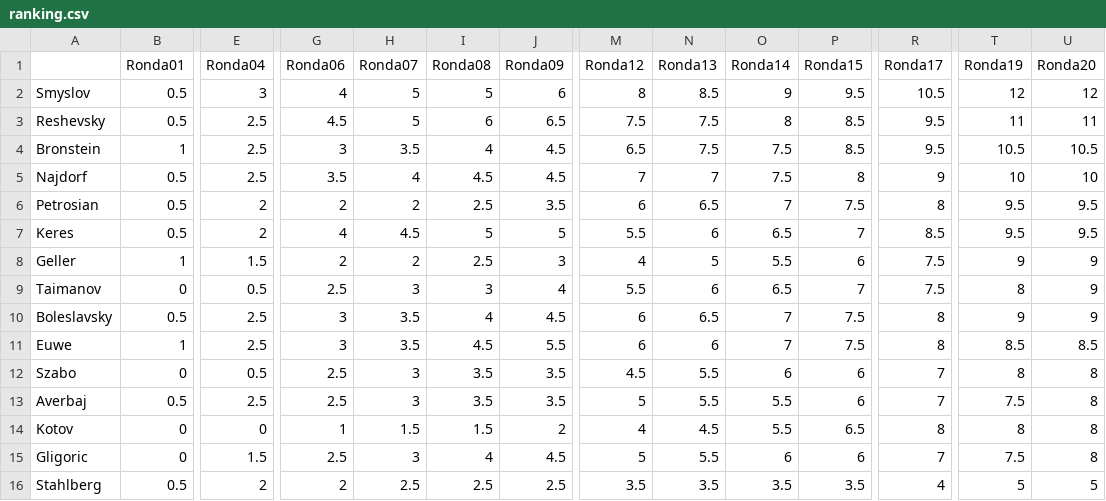
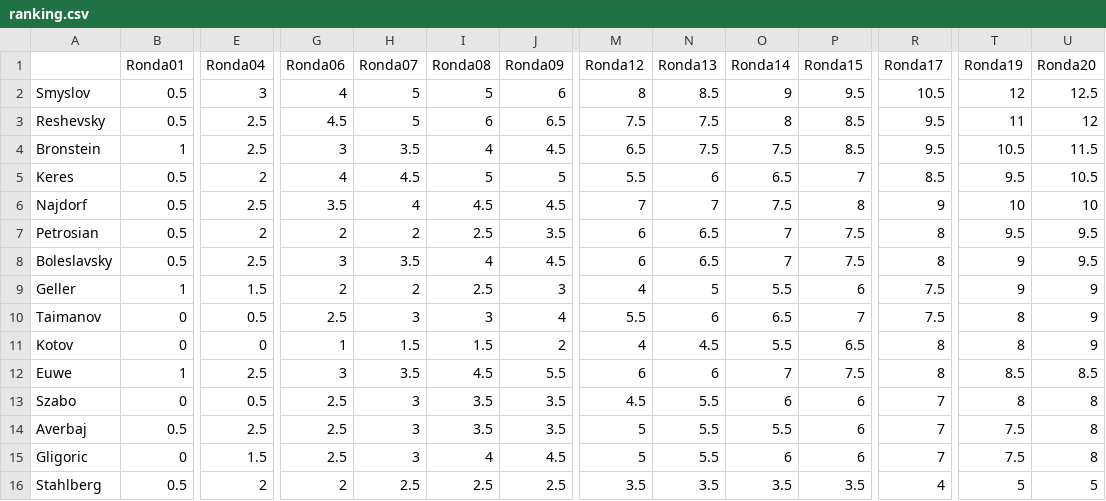
Before and after one commit to VSablin/Zurich1953, a CSV file: data-output/ranking.csv, drawn as a sheet; only a part is shown, gaps mark what is left out; removed rows and columns are numbered as before the commit, all else as after; rows hold the shown columns only; the diff names each change by its address in the sheet, - before the commit and + after, or states it on an @@ line.

```diff
--- a/data-output/ranking.csv
+++ b/data-output/ranking.csv
-U2 (Ronda20): 12
+U2 (Ronda20): 12.5
-U3 (Ronda20): 11
+U3 (Ronda20): 12
-U4 (Ronda20): 10.5
+U4 (Ronda20): 11.5
+row 5: Keres | 0.5 | 2 | 4 | 4.5 | 5 | 5 | 5.5 | 6 | 6.5 | 7 | 8.5 | 9.5 | 10.5
-A8: Keres
+A8: Boleslavsky
-E8 (Ronda04): 2
+E8 (Ronda04): 2.5
-G8 (Ronda06): 4
+G8 (Ronda06): 3
-H8 (Ronda07): 4.5
+H8 (Ronda07): 3.5
-I8 (Ronda08): 5
+I8 (Ronda08): 4
-J8 (Ronda09): 5
+J8 (Ronda09): 4.5
-M8 (Ronda12): 5.5
+M8 (Ronda12): 6
-N8 (Ronda13): 6
+N8 (Ronda13): 6.5
-O8 (Ronda14): 6.5
+O8 (Ronda14): 7
-P8 (Ronda15): 7
+P8 (Ronda15): 7.5
-R8 (Ronda17): 8.5
+R8 (Ronda17): 8
-T8 (Ronda19): 9.5
+T8 (Ronda19): 9
-row 10: Boleslavsky | 0.5 | 2.5 | 3 | 3.5 | 4 | 4.5 | 6 | 6.5 | 7 | 7.5 | 8 | 9 | 9
+row 11: Kotov | 0 | 0 | 1 | 1.5 | 1.5 | 2 | 4 | 4.5 | 5.5 | 6.5 | 8 | 8 | 9
-row 14: Kotov | 0 | 0 | 1 | 1.5 | 1.5 | 2 | 4 | 4.5 | 5.5 | 6.5 | 8 | 8 | 8
```
Also changed, not shown: data-output/played_games.csv, data-output/ranking_Ronda20.csv, 5 other files.
